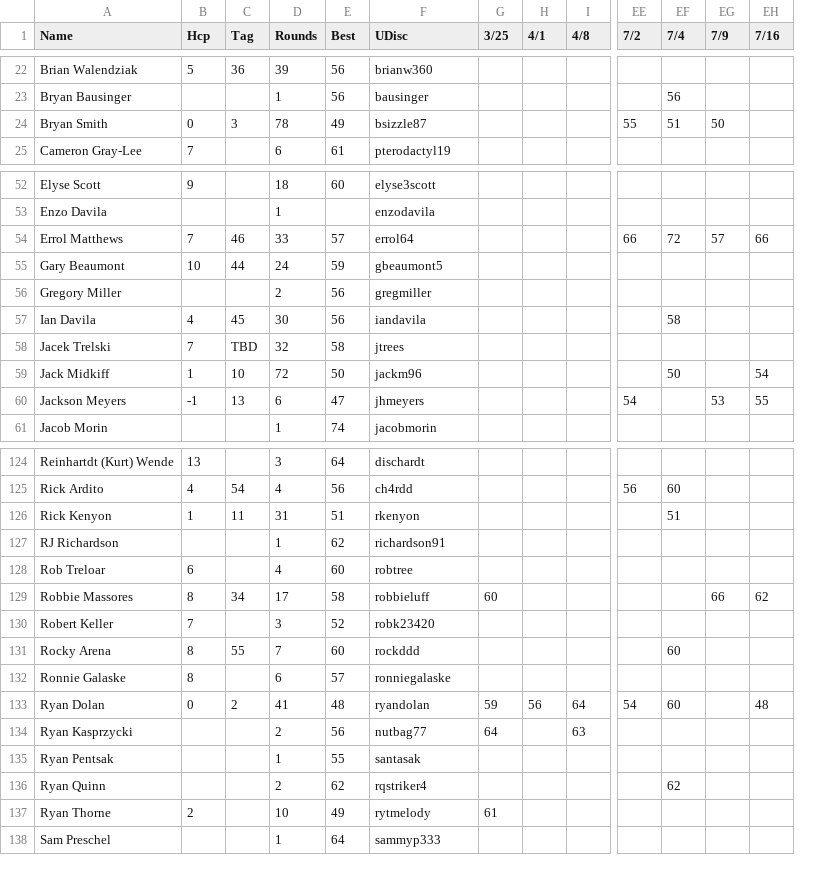
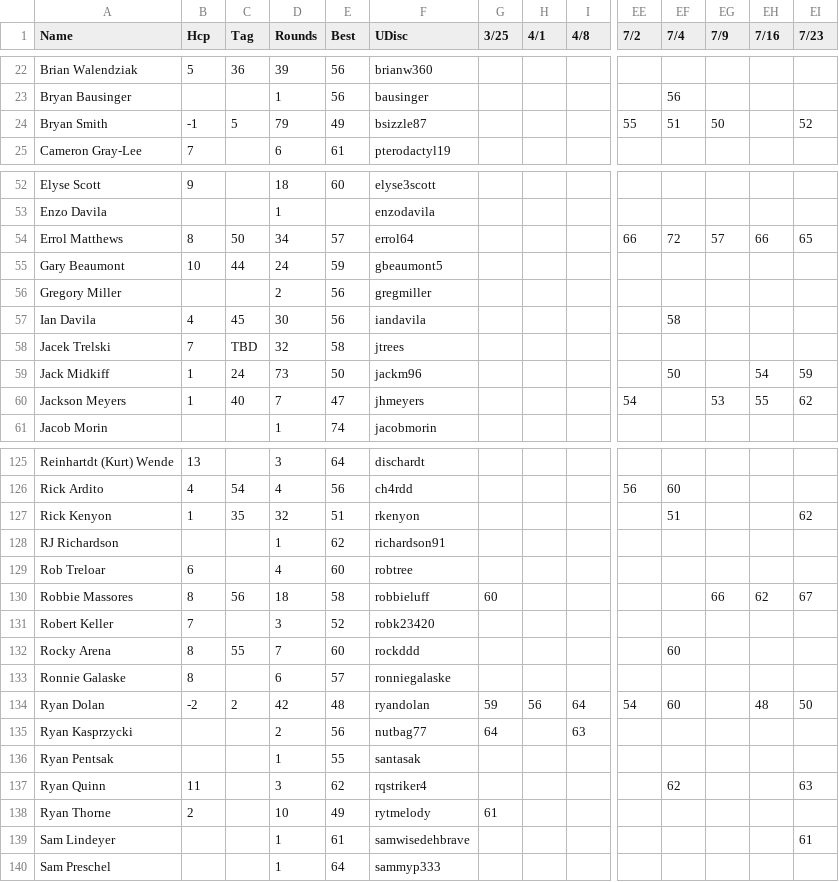
Before and after one commit to tylerjhanson/lufbery-disc-golf, a CSV file: src/data/hcp.csv, drawn as a sheet; only a part is shown, gaps mark what is left out; addresses are those after the commit; rows hold the shown columns only; the diff covers the shown part only; the diff names each change by its address in the sheet, - before the commit and + after, or states it on an @@ line.

```diff
--- a/src/data/hcp.csv
+++ b/src/data/hcp.csv
+column EI (7/23), row 24: 52; rows 54-60: 65 |  |  |  |  | 59 | 62; rows 127-137: 62 |  |  | 67 |  |  |  | 50 |  |  | 63
-B24 (Hcp): 0
+B24 (Hcp): -1
-C24 (Tag): 3
+C24 (Tag): 5
-D24 (Rounds): 78
+D24 (Rounds): 79
-B54 (Hcp): 7
+B54 (Hcp): 8
-C54 (Tag): 46
+C54 (Tag): 50
-D54 (Rounds): 33
+D54 (Rounds): 34
-C59 (Tag): 10
+C59 (Tag): 24
-D59 (Rounds): 72
+D59 (Rounds): 73
-B60 (Hcp): -1
+B60 (Hcp): 1
-C60 (Tag): 13
+C60 (Tag): 40
-D60 (Rounds): 6
+D60 (Rounds): 7
-C127 (Tag): 11
+C127 (Tag): 35
-D127 (Rounds): 31
+D127 (Rounds): 32
-C130 (Tag): 34
+C130 (Tag): 56
-D130 (Rounds): 17
+D130 (Rounds): 18
-B134 (Hcp): 0
+B134 (Hcp): -2
-D134 (Rounds): 41
+D134 (Rounds): 42
-B137 (Hcp): (empty)
+B137 (Hcp): 11
-D137 (Rounds): 2
+D137 (Rounds): 3
+row 139: Sam Lindeyer |  |  | 1 | 61 | samwisedehbrave |  |  |  |  |  |  |  | 61
```
Also changed, not shown: 1 added row and 53 edited cells elsewhere in this file, src/data/handicap-tag-history.csv, src/data/wkres.csv.
